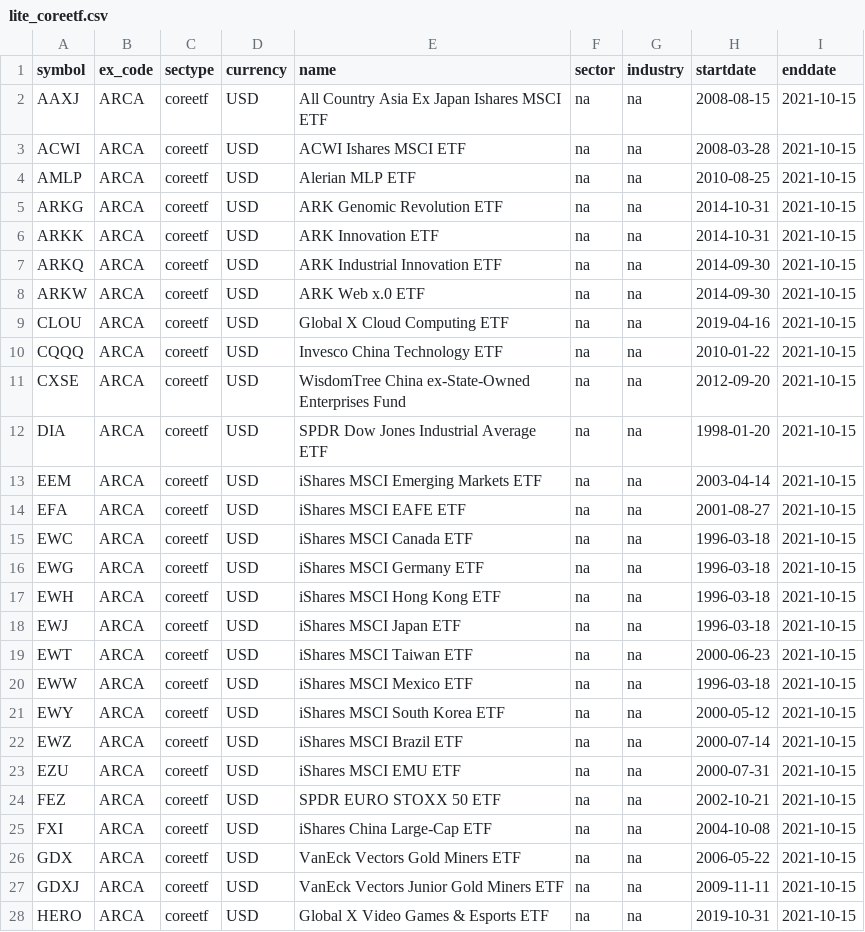
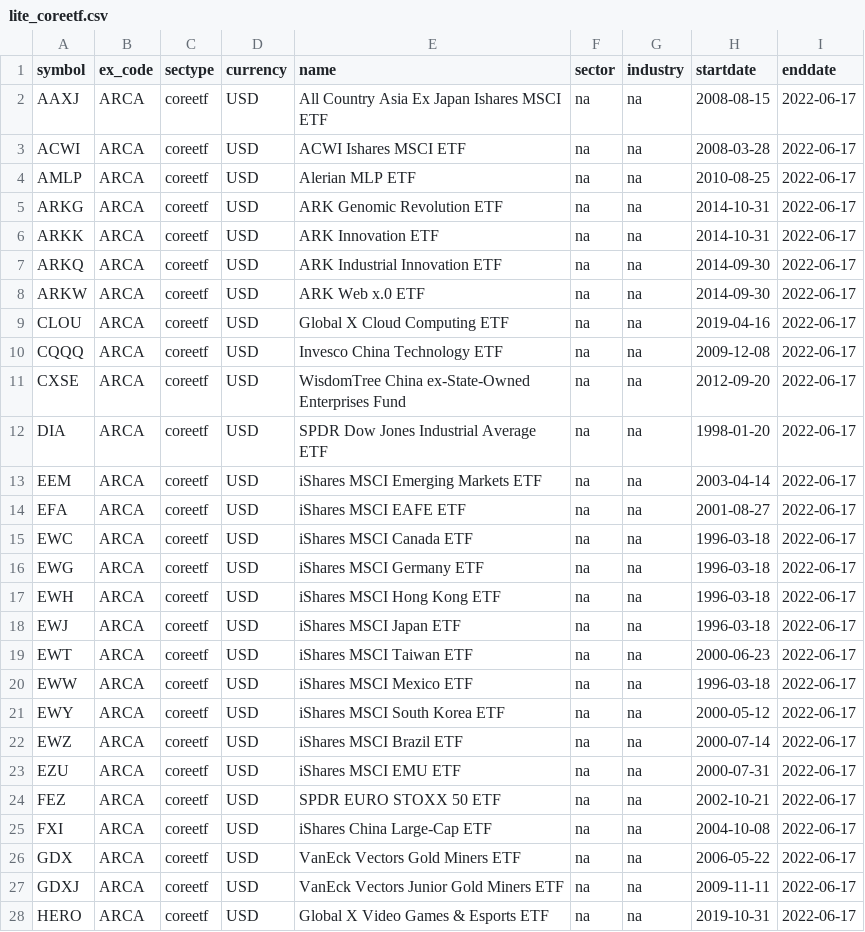
Before and after one commit to willbillionquant/litedata, a CSV file: lite_coreetf.csv, drawn as a sheet; only a part is shown; the diff covers the shown part only.

```diff
--- a/lite_coreetf.csv
+++ b/lite_coreetf.csv
@@ -1,28 +1,28 @@
 symbol,ex_code,sectype,currency,name,sector,industry,startdate,enddate
-AAXJ,ARCA,coreetf,USD,All Country Asia Ex Japan Ishares MSCI ETF,na,na,2008-08-15,2021-10-15
-ACWI,ARCA,coreetf,USD,ACWI Ishares MSCI ETF,na,na,2008-03-28,2021-10-15
-AMLP,ARCA,coreetf,USD,Alerian MLP ETF,na,na,2010-08-25,2021-10-15
-ARKG,ARCA,coreetf,USD,ARK Genomic Revolution ETF,na,na,2014-10-31,2021-10-15
-ARKK,ARCA,coreetf,USD,ARK Innovation ETF,na,na,2014-10-31,2021-10-15
-ARKQ,ARCA,coreetf,USD,ARK Industrial Innovation ETF,na,na,2014-09-30,2021-10-15
-ARKW,ARCA,coreetf,USD,ARK Web x.0 ETF,na,na,2014-09-30,2021-10-15
-CLOU,ARCA,coreetf,USD,Global X Cloud Computing ETF,na,na,2019-04-16,2021-10-15
-CQQQ,ARCA,coreetf,USD,Invesco China Technology ETF,na,na,2010-01-22,2021-10-15
-CXSE,ARCA,coreetf,USD,WisdomTree China ex-State-Owned Enterprises Fund,na,na,2012-09-20,2021-10-15
-DIA,ARCA,coreetf,USD,SPDR Dow Jones Industrial Average ETF,na,na,1998-01-20,2021-10-15
-EEM,ARCA,coreetf,USD,iShares MSCI Emerging Markets ETF,na,na,2003-04-14,2021-10-15
-EFA,ARCA,coreetf,USD,iShares MSCI EAFE ETF,na,na,2001-08-27,2021-10-15
-EWC,ARCA,coreetf,USD,iShares MSCI Canada ETF,na,na,1996-03-18,2021-10-15
-EWG,ARCA,coreetf,USD,iShares MSCI Germany ETF,na,na,1996-03-18,2021-10-15
-EWH,ARCA,coreetf,USD,iShares MSCI Hong Kong ETF,na,na,1996-03-18,2021-10-15
-EWJ,ARCA,coreetf,USD,iShares MSCI Japan ETF,na,na,1996-03-18,2021-10-15
-EWT,ARCA,coreetf,USD,iShares MSCI Taiwan ETF,na,na,2000-06-23,2021-10-15
-EWW,ARCA,coreetf,USD,iShares MSCI Mexico ETF,na,na,1996-03-18,2021-10-15
-EWY,ARCA,coreetf,USD,iShares MSCI South Korea ETF,na,na,2000-05-12,2021-10-15
-EWZ,ARCA,coreetf,USD,iShares MSCI Brazil ETF,na,na,2000-07-14,2021-10-15
-EZU,ARCA,coreetf,USD,iShares MSCI EMU ETF,na,na,2000-07-31,2021-10-15
-FEZ,ARCA,coreetf,USD,SPDR EURO STOXX 50 ETF,na,na,2002-10-21,2021-10-15
-FXI,ARCA,coreetf,USD,iShares China Large-Cap ETF,na,na,2004-10-08,2021-10-15
-GDX,ARCA,coreetf,USD,VanEck Vectors Gold Miners ETF,na,na,2006-05-22,2021-10-15
-GDXJ,ARCA,coreetf,USD,VanEck Vectors Junior Gold Miners ETF,na,na,2009-11-11,2021-10-15
-HERO,ARCA,coreetf,USD,Global X Video Games & Esports ETF,na,na,2019-10-31,2021-10-15
+AAXJ,ARCA,coreetf,USD,All Country Asia Ex Japan Ishares MSCI ETF,na,na,2008-08-15,2022-06-17
+ACWI,ARCA,coreetf,USD,ACWI Ishares MSCI ETF,na,na,2008-03-28,2022-06-17
+AMLP,ARCA,coreetf,USD,Alerian MLP ETF,na,na,2010-08-25,2022-06-17
+ARKG,ARCA,coreetf,USD,ARK Genomic Revolution ETF,na,na,2014-10-31,2022-06-17
+ARKK,ARCA,coreetf,USD,ARK Innovation ETF,na,na,2014-10-31,2022-06-17
+ARKQ,ARCA,coreetf,USD,ARK Industrial Innovation ETF,na,na,2014-09-30,2022-06-17
+ARKW,ARCA,coreetf,USD,ARK Web x.0 ETF,na,na,2014-09-30,2022-06-17
+CLOU,ARCA,coreetf,USD,Global X Cloud Computing ETF,na,na,2019-04-16,2022-06-17
+CQQQ,ARCA,coreetf,USD,Invesco China Technology ETF,na,na,2009-12-08,2022-06-17
+CXSE,ARCA,coreetf,USD,WisdomTree China ex-State-Owned Enterprises Fund,na,na,2012-09-20,2022-06-17
+DIA,ARCA,coreetf,USD,SPDR Dow Jones Industrial Average ETF,na,na,1998-01-20,2022-06-17
+EEM,ARCA,coreetf,USD,iShares MSCI Emerging Markets ETF,na,na,2003-04-14,2022-06-17
+EFA,ARCA,coreetf,USD,iShares MSCI EAFE ETF,na,na,2001-08-27,2022-06-17
+EWC,ARCA,coreetf,USD,iShares MSCI Canada ETF,na,na,1996-03-18,2022-06-17
+EWG,ARCA,coreetf,USD,iShares MSCI Germany ETF,na,na,1996-03-18,2022-06-17
+EWH,ARCA,coreetf,USD,iShares MSCI Hong Kong ETF,na,na,1996-03-18,2022-06-17
+EWJ,ARCA,coreetf,USD,iShares MSCI Japan ETF,na,na,1996-03-18,2022-06-17
+EWT,ARCA,coreetf,USD,iShares MSCI Taiwan ETF,na,na,2000-06-23,2022-06-17
+EWW,ARCA,coreetf,USD,iShares MSCI Mexico ETF,na,na,1996-03-18,2022-06-17
+EWY,ARCA,coreetf,USD,iShares MSCI South Korea ETF,na,na,2000-05-12,2022-06-17
+EWZ,ARCA,coreetf,USD,iShares MSCI Brazil ETF,na,na,2000-07-14,2022-06-17
+EZU,ARCA,coreetf,USD,iShares MSCI EMU ETF,na,na,2000-07-31,2022-06-17
+FEZ,ARCA,coreetf,USD,SPDR EURO STOXX 50 ETF,na,na,2002-10-21,2022-06-17
+FXI,ARCA,coreetf,USD,iShares China Large-Cap ETF,na,na,2004-10-08,2022-06-17
+GDX,ARCA,coreetf,USD,VanEck Vectors Gold Miners ETF,na,na,2006-05-22,2022-06-17
+GDXJ,ARCA,coreetf,USD,VanEck Vectors Junior Gold Miners ETF,na,na,2009-11-11,2022-06-17
+HERO,ARCA,coreetf,USD,Global X Video Games & Esports ETF,na,na,2019-10-31,2022-06-17
```
Also changed, not shown: 1 removed row and 62 edited cells elsewhere in this file.
